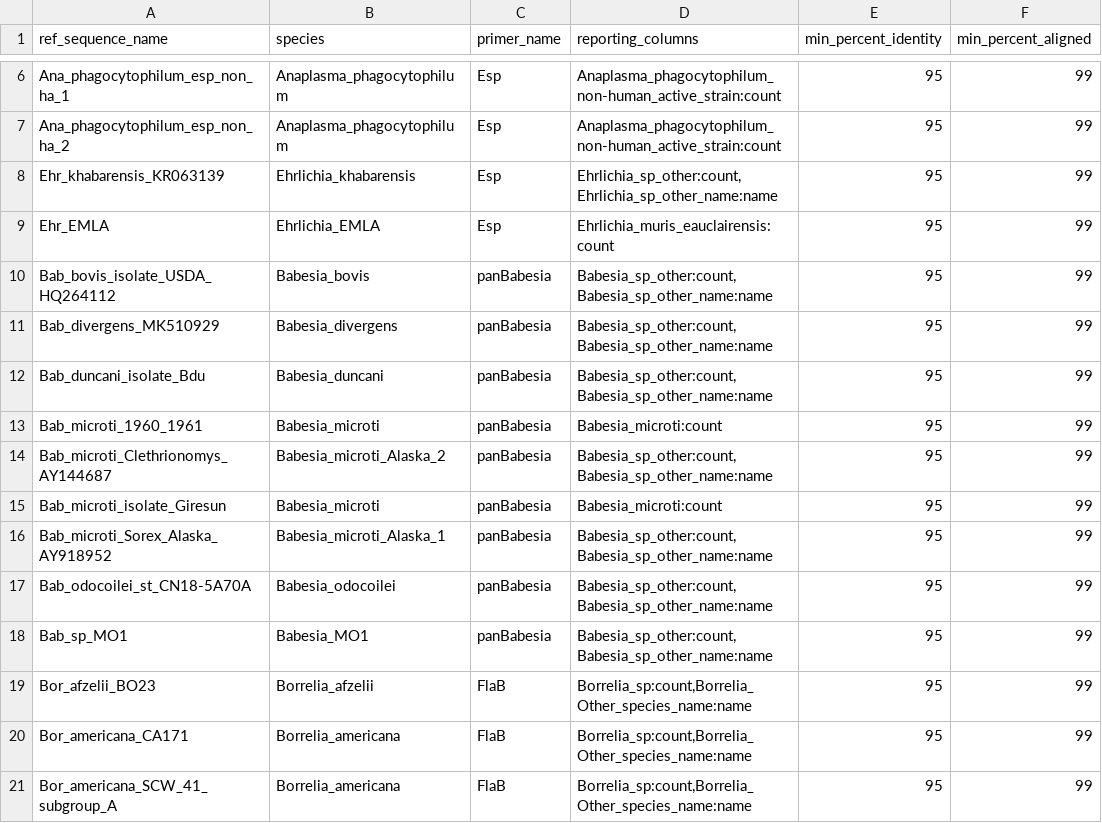
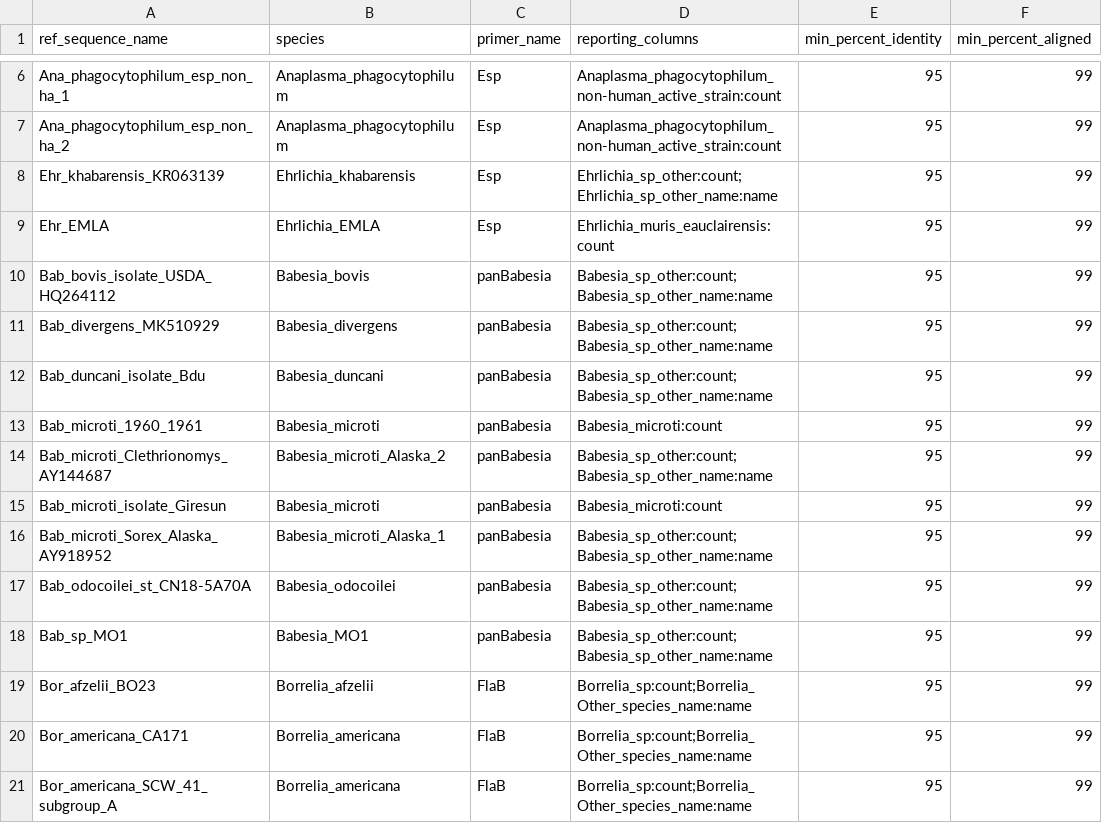
Before and after one commit to stenglein-lab/tick_surveillance, a TSV file: refseq/targets.tsv, drawn as a sheet; only a part is shown, gaps mark what is left out; the diff covers the shown part only; the diff names each change by its address in the sheet, - before the commit and + after, or states it on an @@ line.

```diff
--- a/refseq/targets.tsv
+++ b/refseq/targets.tsv
-D8 (reporting_columns): Ehrlichia_sp_other:count,Ehrlichia_sp_other_name:name
+D8 (reporting_columns): Ehrlichia_sp_other:count;Ehrlichia_sp_other_name:name
-D10:D12 (reporting_columns): Babesia_sp_other:count,Babesia_sp_other_name:name
+D10:D12 (reporting_columns): Babesia_sp_other:count;Babesia_sp_other_name:name
-D14 (reporting_columns): Babesia_sp_other:count,Babesia_sp_other_name:name
+D14 (reporting_columns): Babesia_sp_other:count;Babesia_sp_other_name:name
-D16:D18 (reporting_columns): Babesia_sp_other:count,Babesia_sp_other_name:name
+D16:D18 (reporting_columns): Babesia_sp_other:count;Babesia_sp_other_name:name
-D19:D21 (reporting_columns): Borrelia_sp:count,Borrelia_Other_species_name:name
+D19:D21 (reporting_columns): Borrelia_sp:count;Borrelia_Other_species_name:name
```
Also changed, not shown: 30 edited cells elsewhere in this file, 2 other files.
